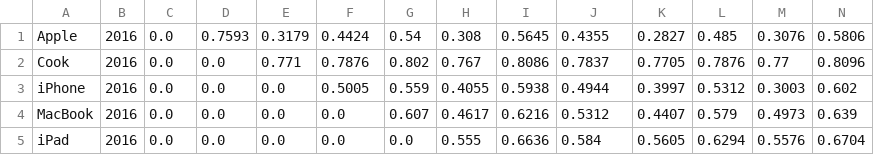
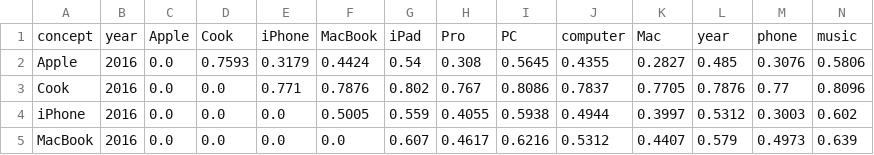
Before and after one commit to Thelordofdream/PWS, a TSV file: similarity-matrix-concept.tsv, drawn as a sheet; only a part is shown; the shorter side is filled out with more unchanged rows; rows hold the shown columns only; the diff names each change by its address in the sheet, - before the commit and + after, or states it on an @@ line.

```diff
--- a/similarity-matrix-concept.tsv
+++ b/similarity-matrix-concept.tsv
+row 1: concept | year | Apple | Cook | iPhone | MacBook | iPad | Pro | PC | computer | Mac | year | phone | music
```
Also changed, not shown: 1 other file.
